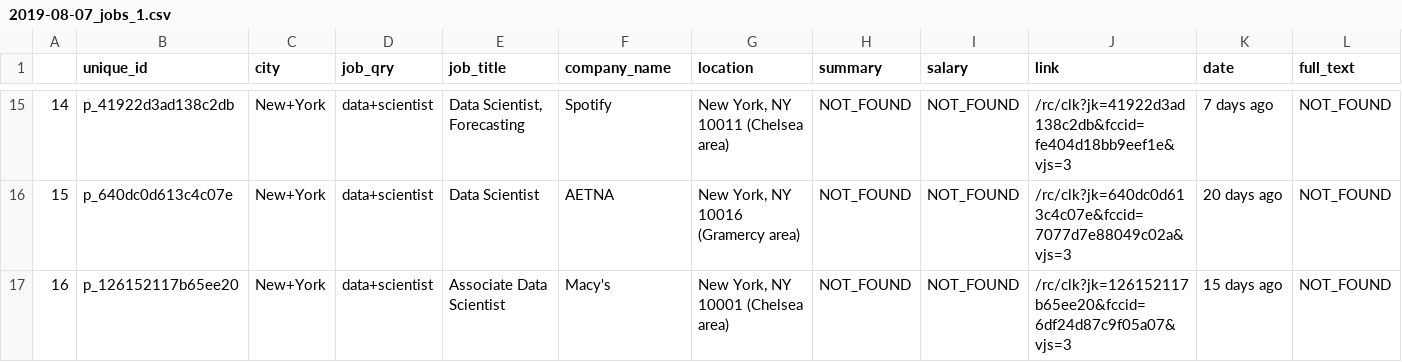
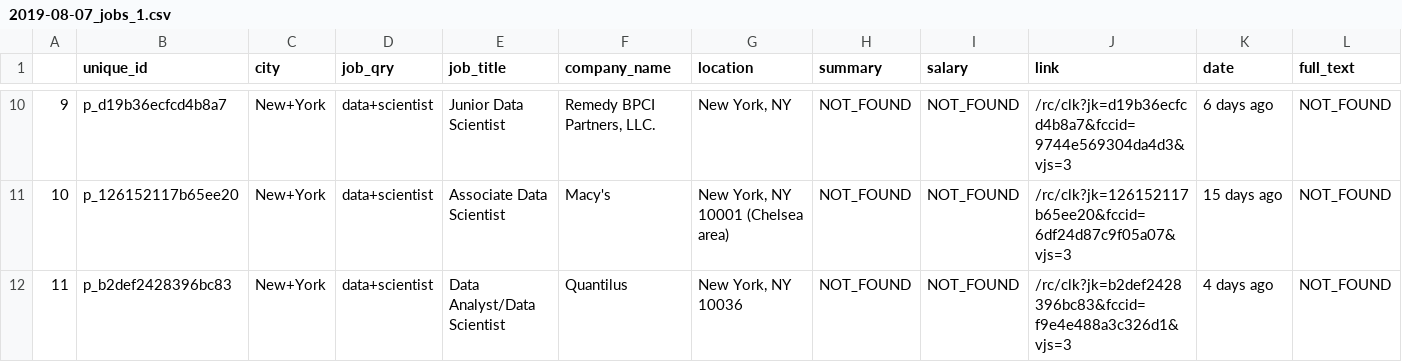
Before and after one commit to yennanliu/web_scraping, a CSV file: output/2019-08-07_jobs_1.csv, drawn as a sheet; only a part is shown, gaps mark what is left out; removed rows and columns are numbered as before the commit, all else as after; the diff covers the shown part only; the diff names each change by its address in the sheet, - before the commit and + after, or states it on an @@ line.

```diff
--- a/output/2019-08-07_jobs_1.csv
+++ b/output/2019-08-07_jobs_1.csv
@@ column A renumbered from row 2 down @@
-B10 (unique_id): p_41922d3ad138c2db
+B10 (unique_id): p_d19b36ecfcd4b8a7
-E10 (job_title): Data Scientist, Forecasting
+E10 (job_title): Junior Data Scientist
-F10 (company_name): Spotify
+F10 (company_name): Remedy BPCI Partners, LLC.
-G10 (location): New York, NY 10011 (Chelsea area)
+G10 (location): New York, NY
-J10 (link): /rc/clk?jk=41922d3ad138c2db&fccid=fe404d18bb9eef1e&vjs=3
+J10 (link): /rc/clk?jk=d19b36ecfcd4b8a7&fccid=9744e569304da4d3&vjs=3
-K10 (date): 7 days ago
+K10 (date): 6 days ago
-row 16: 15 | p_640dc0d613c4c07e | New+York | data+scientist | Data Scientist | AETNA | New York, NY 10016 (Gramercy area) | NOT_FOUND | NOT_FOUND | /rc/clk?jk=640dc0d613c4c07e&fccid=7077d7e88049c02a&vjs=3 | 20 days ago | NOT_FOUND
+row 12: 11 | p_b2def2428396bc83 | New+York | data+scientist | Data Analyst/Data Scientist | Quantilus | New York, NY 10036 | NOT_FOUND | NOT_FOUND | /rc/clk?jk=b2def2428396bc83&fccid=f9e4e488a3c326d1&vjs=3 | 4 days ago | NOT_FOUND
```
Also changed, not shown: 2 added rows, 6 removed rows and 36 edited cells elsewhere in this file.
